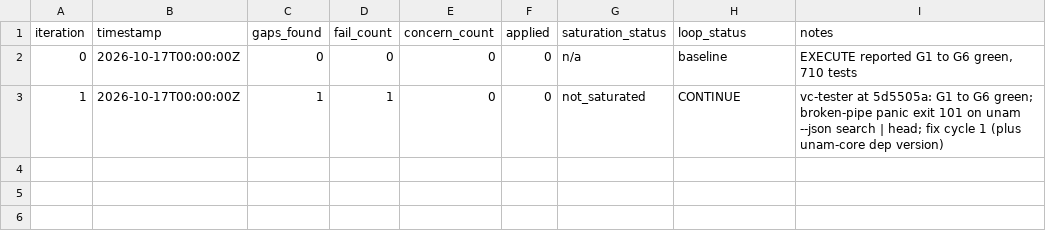
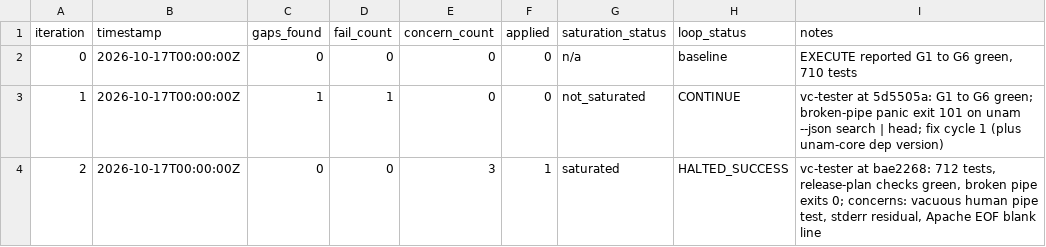
Before and after one commit to taylorsegell/pouch, a TSV file: process/features/v1-static-activation/active/v1-static-activation_04-10-26/results-m7-evl.tsv, drawn as a sheet.

```diff
--- a/process/features/v1-static-activation/active/v1-static-activation_04-10-26/results-m7-evl.tsv
+++ b/process/features/v1-static-activation/active/v1-static-activation_04-10-26/results-m7-evl.tsv
@@ -3 +3,2 @@ iteration	timestamp	gaps_found	fail_count	concern_count	applied	saturation_statu
 1	2026-10-17T00:00:00Z	1	1	0	0	not_saturated	CONTINUE	vc-tester at 5d5505a: G1 to G6 green; broken-pipe panic exit 101 on unam --json search | head; fix cycle 1 (plus unam-core dep version)
+2	2026-10-17T00:00:00Z	0	0	3	1	saturated	HALTED_SUCCESS	vc-tester at bae2268: 712 tests, release-plan checks green, broken pipe exits 0; concerns: vacuous human pipe test, stderr residual, Apache EOF blank line
```
Also changed, not shown: 9 other files.
